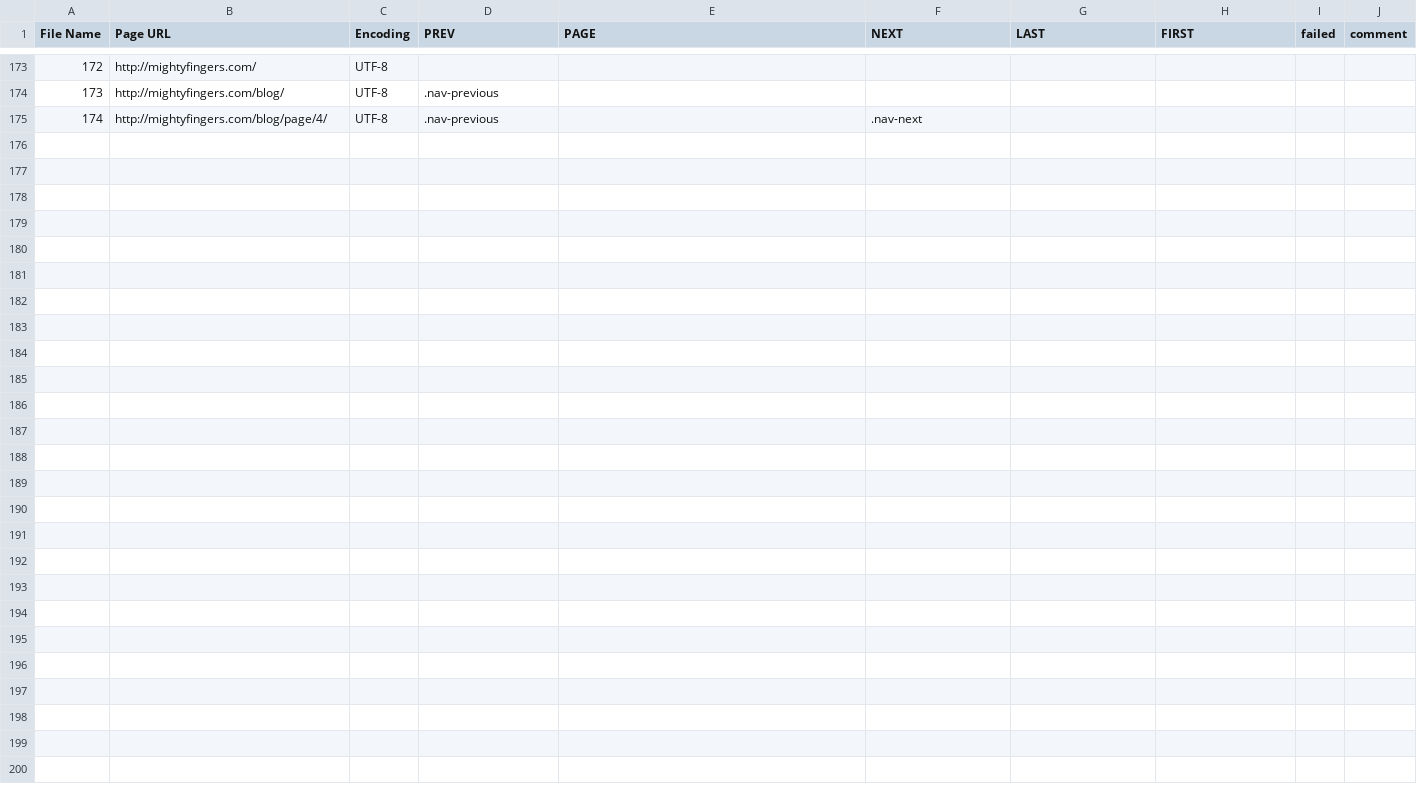
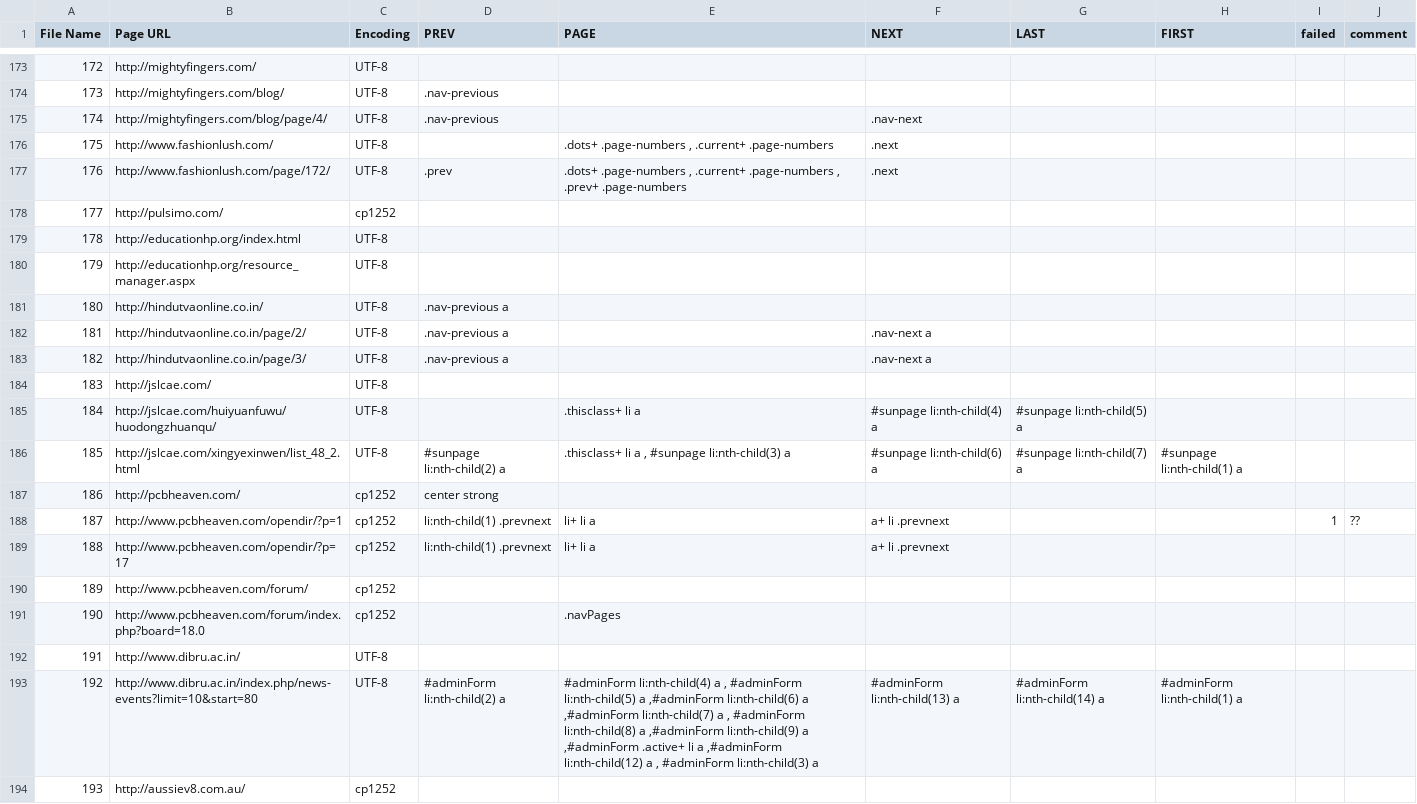
Before and after one commit to abaelhe/ScrapyAutopager, a CSV file: autopager/data/data.csv, drawn as a sheet; only a part is shown, gaps mark what is left out; the diff covers the shown part only.

```diff
--- a/autopager/data/data.csv
+++ b/autopager/data/data.csv
@@ -175,0 +176,19 @@
+175,http://www.fashionlush.com/,UTF-8,,".dots+ .page-numbers , .current+ .page-numbers",.next,,,,
+176,http://www.fashionlush.com/page/172/,UTF-8,.prev,".dots+ .page-numbers , .current+ .page-numbers , .prev+ .page-numbers",.next,,,,
+177,http://pulsimo.com/,cp1252,,,,,,,
+178,http://educationhp.org/index.html,UTF-8,,,,,,,
+179,http://educationhp.org/resource_manager.aspx,UTF-8,,,,,,,
+180,http://hindutvaonline.co.in/,UTF-8,.nav-previous a,,,,,,
+181,http://hindutvaonline.co.in/page/2/,UTF-8,.nav-previous a,,.nav-next a,,,,
+182,http://hindutvaonline.co.in/page/3/,UTF-8,.nav-previous a,,.nav-next a,,,,
+183,http://jslcae.com/,UTF-8,,,,,,,
+184,http://jslcae.com/huiyuanfuwu/huodongzhuanqu/,UTF-8,,.thisclass+ li a,#sunpage li:nth-child(4) a,#sunpage li:nth-child(5) a,,,
+185,http://jslcae.com/xingyexinwen/list_48_2.html,UTF-8,#sunpage li:nth-child(2) a,".thisclass+ li a , #sunpage li:nth-child(3) a",#sunpage li:nth-child(6) a,#sunpage li:nth-child(7) a,#sunpage li:nth-child(1) a,,
+186,http://pcbheaven.com/,cp1252,center strong,,,,,,
+187,http://www.pcbheaven.com/opendir/?p=1,cp1252,li:nth-child(1) .prevnext,li+ li a,a+ li .prevnext,,,1,??
+188,http://www.pcbheaven.com/opendir/?p=17,cp1252,li:nth-child(1) .prevnext,li+ li a,a+ li .prevnext,,,,
+189,http://www.pcbheaven.com/forum/,cp1252,,,,,,,
+190,http://www.pcbheaven.com/forum/index.php?board=18.0,cp1252,,.navPages,,,,,
+191,http://www.dibru.ac.in/,UTF-8,,,,,,,
+192,http://www.dibru.ac.in/index.php/news-events?limit=10&start=80,UTF-8,#adminForm li:nth-child(2) a,"#adminForm li:nth-child(4) a , #adminForm li:nth-child(5) a ,#adminForm li:nth-child(6) a ,#adminForm li:nth-child(7) a , #adminForm li:nth-child(8) a ,#adminForm li:nth-child(9) a ,#adminForm .active+ li a ,#adminForm li:nth-child(12) a , #adminForm li:nth-child(3) a",#adminForm li:nth-child(13) a,#adminForm li:nth-child(14) a,#adminForm li:nth-child(1) a,,
+193,http://aussiev8.com.au/,cp1252,,,,,,,
```
Also changed, not shown: 10 added rows elsewhere in this file, 29 other files.
